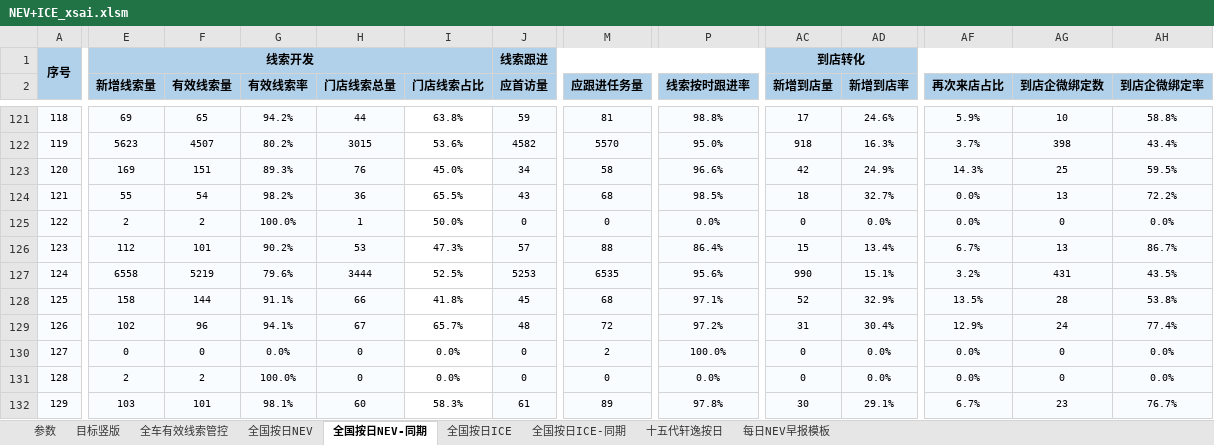
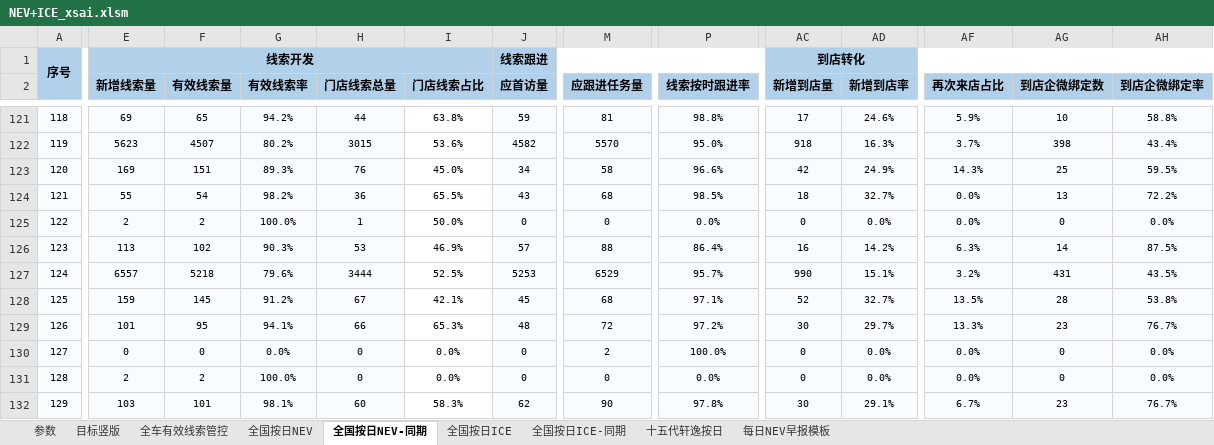
Before and after one commit to Django604/AI_Digest, an Excel workbook: data/source/NEV+ICE_xsai.xlsm, sheet 全国按日NEV-同期, drawn as a sheet; only a part is shown, gaps mark what is left out; values as stored, in another font and other column widths than the file's, no borders; the diff covers the shown part only; the diff names each change by its address in the sheet, - before the commit and + after, or states it on an @@ line.

```diff
--- a/data/source/NEV+ICE_xsai.xlsm (sheet 全国按日NEV-同期)
+++ b/data/source/NEV+ICE_xsai.xlsm (sheet 全国按日NEV-同期)
-E126 (新增线索量): 112
+E126 (新增线索量): 113
-F126 (有效线索量): 101
+F126 (有效线索量): 102
-G126 (有效线索率): 90.2%
+G126 (有效线索率): 90.3%
-I126 (门店线索占比): 47.3%
+I126 (门店线索占比): 46.9%
-AC126 (新增到店量): 15
+AC126 (新增到店量): 16
-AD126 (新增到店率): 13.4%
+AD126 (新增到店率): 14.2%
-AF126 (再次来店占比): 6.7%
+AF126 (再次来店占比): 6.3%
-AG126 (到店企微绑定数): 13
+AG126 (到店企微绑定数): 14
-AH126 (到店企微绑定率): 86.7%
+AH126 (到店企微绑定率): 87.5%
-E127 (新增线索量): 6558
+E127 (新增线索量): 6557
-F127 (有效线索量): 5219
+F127 (有效线索量): 5218
-M127 (应跟进任务量): 6535
+M127 (应跟进任务量): 6529
-P127 (线索按时跟进率): 95.6%
+P127 (线索按时跟进率): 95.7%
-E128 (新增线索量): 158
+E128 (新增线索量): 159
-F128 (有效线索量): 144
+F128 (有效线索量): 145
-G128 (有效线索率): 91.1%
+G128 (有效线索率): 91.2%
-H128 (门店线索总量): 66
+H128 (门店线索总量): 67
-I128 (门店线索占比): 41.8%
+I128 (门店线索占比): 42.1%
-AD128 (新增到店率): 32.9%
+AD128 (新增到店率): 32.7%
-E129 (新增线索量): 102
+E129 (新增线索量): 101
-F129 (有效线索量): 96
+F129 (有效线索量): 95
-H129 (门店线索总量): 67
+H129 (门店线索总量): 66
-I129 (门店线索占比): 65.7%
+I129 (门店线索占比): 65.3%
-AC129 (新增到店量): 31
+AC129 (新增到店量): 30
-AD129 (新增到店率): 30.4%
+AD129 (新增到店率): 29.7%
-AF129 (再次来店占比): 12.9%
+AF129 (再次来店占比): 13.3%
-AG129 (到店企微绑定数): 24
+AG129 (到店企微绑定数): 23
-AH129 (到店企微绑定率): 77.4%
+AH129 (到店企微绑定率): 76.7%
-J132 (应首访量): 61
+J132 (应首访量): 62
-M132 (应跟进任务量): 89
+M132 (应跟进任务量): 90
```
Also changed, not shown: 372 edited cells elsewhere in this sheet, sheet 全国按日NEV, sheet 目标竖版, sheet 全国按日ICE, charts or pictures, data/source/NEV+ICE_ldai.xlsm, 5 other files.
